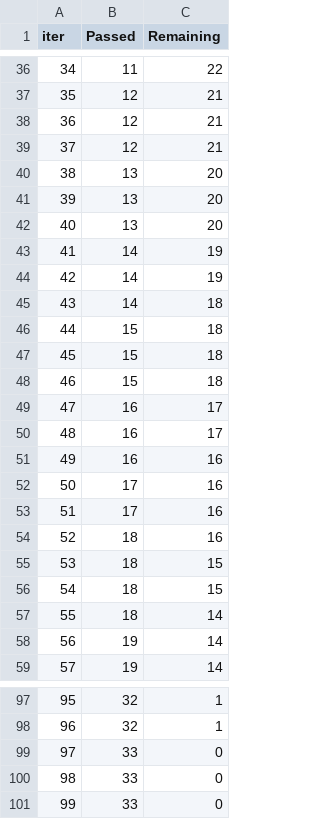
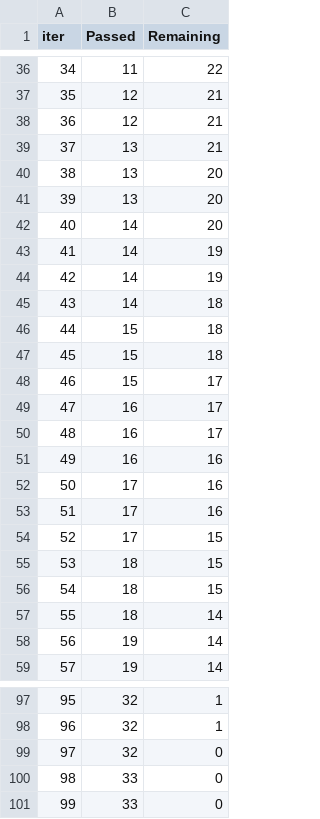
Before and after one commit to nirajj12/mlproject, a TSV file: catboost_info/time_left.tsv, drawn as a sheet; only a part is shown, gaps mark what is left out; removed rows and columns are numbered as before the commit, all else as after; the diff covers the shown part only; the diff names each change by its address in the sheet, - before the commit and + after, or states it on an @@ line.

```diff
--- a/catboost_info/time_left.tsv
+++ b/catboost_info/time_left.tsv
@@ column A (iter) renumbered between rows 4 and 101 @@
-B39 (Passed): 12
+B39 (Passed): 13
-B42 (Passed): 13
+B42 (Passed): 14
-C48 (Remaining): 18
+C48 (Remaining): 17
-row 54: 52 | 18 | 16
+row 54: 52 | 17 | 15
+row 99: 97 | 32 | 0
-row 101: 99 | 33 | 0
```
Also changed, not shown: 6 added rows, 6 removed rows and 14 edited cells elsewhere in this file, 11 other files.
